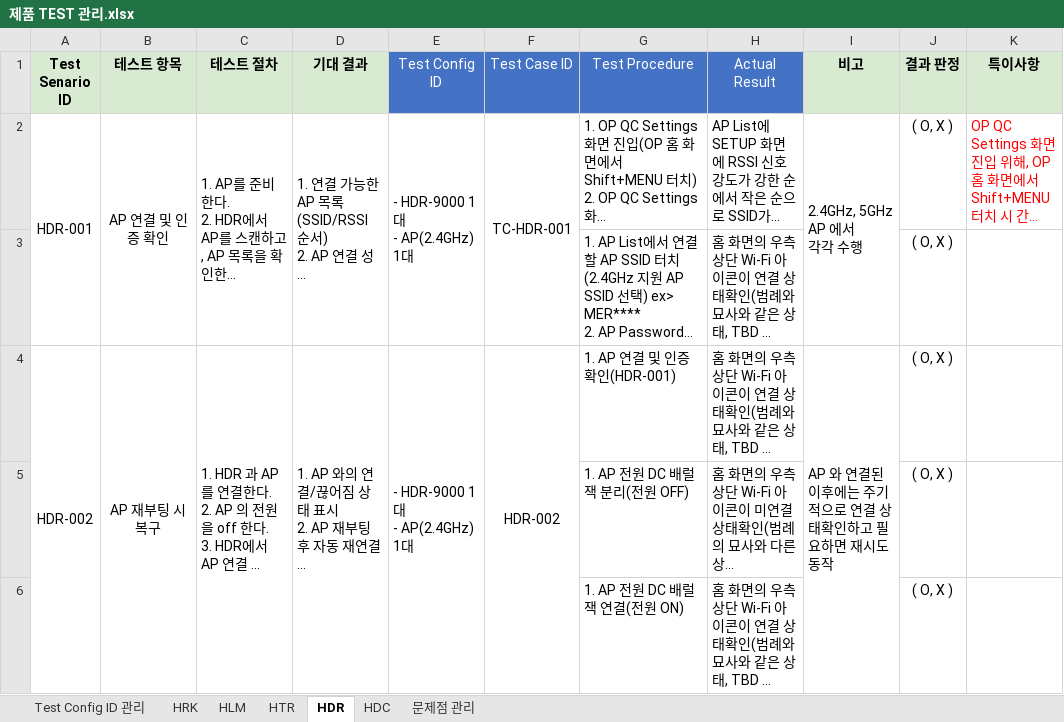
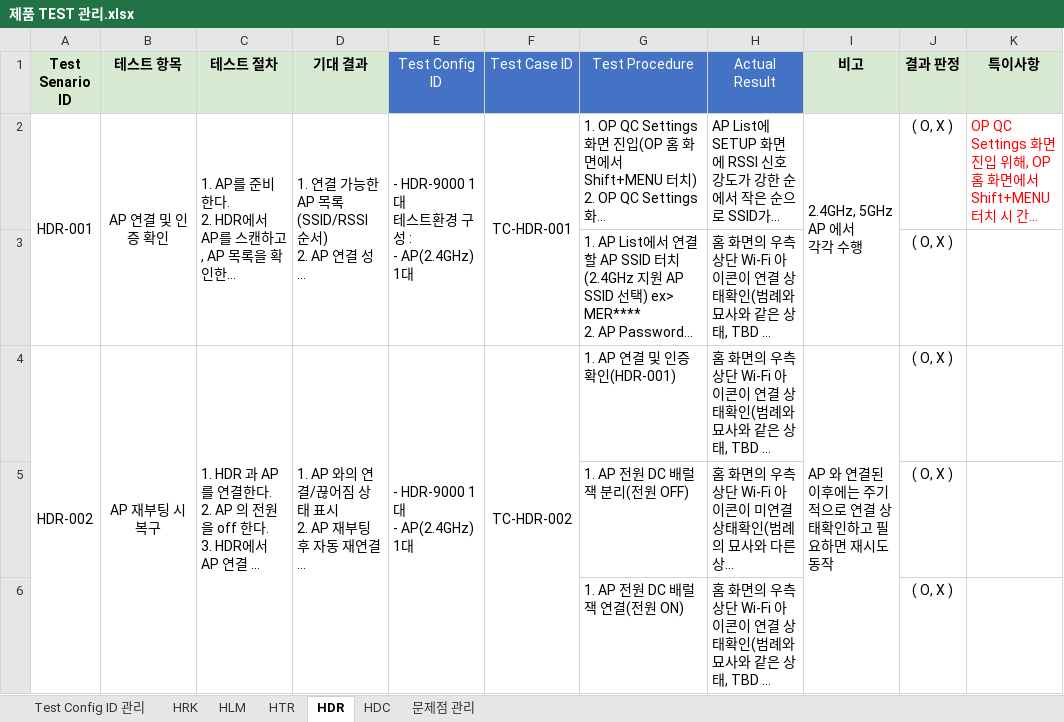
Before and after one commit to PARK4139/product_test_tracing_system, an Excel workbook: docs/제품 TEST 관리.xlsx, sheet HDR, drawn as a sheet; only a part is shown; long unchanged cells end in …; values as stored, in another font and other column widths than the file's, no borders; conditional formats not drawn; ↵ is a line break in a cell; the diff covers the shown part only; the diff names each change by its address in the sheet, - before the commit and + after, or states it on an @@ line.

Commit message:
I will check the current git status and diff to understand the changes before generating a commit message.
I will use the generalist agent to check the git status and confirm if there are any other changes besides the Excel file.

I will use `glob` to find recently modified files in the `docs/` directory to gain more context about the changes.

I will read `plan.md` to see if it provides any clues about the recent updates to the product test management file.

I will read `ensure_repo_pushed_by_ai_agent_commit_message.py` to see if there are any predefined commit message formats or styles used in this project.

docs: update product test management tracking data

- Updated binary file 'docs/제품 TEST 관리.xlsx' with recent test tracing and infrastructure configuration data.
- Synchronized product test management records to reflect the Connectivity Room network environment setup as of 2026-05-06.
- Aligned test documentation with current test case progress and physical environment modifications.

```diff
--- a/docs/제품 TEST 관리.xlsx (sheet HDR)
+++ b/docs/제품 TEST 관리.xlsx (sheet HDR)
-E2 (Test Config ID): - HDR-9000 1대 ↵ - AP(2.4GHz) 1대
+E2 (Test Config ID): - HDR-9000 1대 ↵ 테스트환경 구성 : ↵ - AP(2.4GHz) 1대
-F4 (Test Case ID): HDR-002
+F4 (Test Case ID): TC-HDR-002
```
Also changed, not shown: 7 edited cells elsewhere in this sheet, sheet HDC, sheet Test Config ID 관리, formulas that keep their value.
